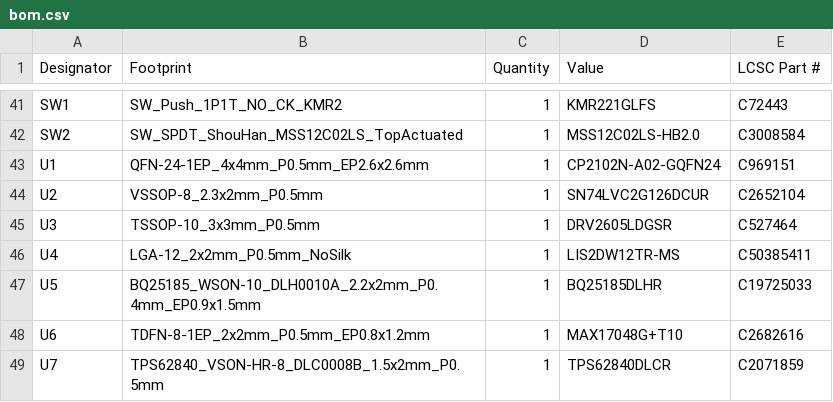
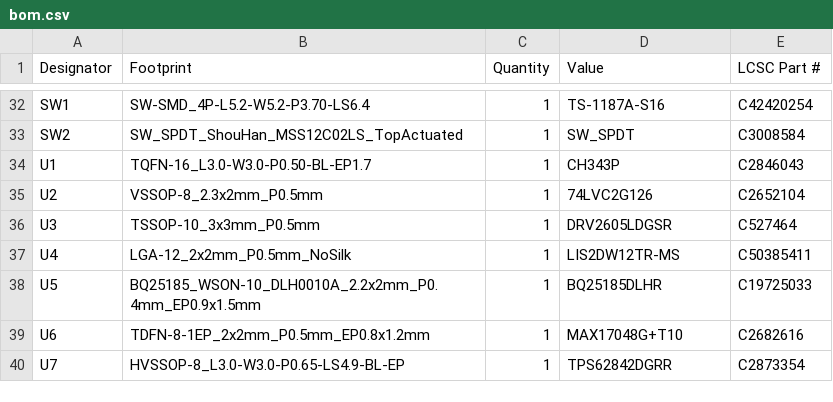
Before and after one commit to awong-dev/kid-pager, a CSV file: hardware/carrier/production/bom.csv, drawn as a sheet; only a part is shown, gaps mark what is left out; addresses are those after the commit; the diff covers the shown part only; the diff names each change by its address in the sheet, - before the commit and + after, or states it on an @@ line.

```diff
--- a/hardware/carrier/production/bom.csv
+++ b/hardware/carrier/production/bom.csv
-B32 (Footprint): SW_Push_1P1T_NO_CK_KMR2
+B32 (Footprint): SW-SMD_4P-L5.2-W5.2-P3.70-LS6.4
-D32 (Value): KMR221GLFS
+D32 (Value): TS-1187A-S16
-E32 (LCSC Part #): C72443
+E32 (LCSC Part #): C42420254
-D33 (Value): MSS12C02LS-HB2.0
+D33 (Value): SW_SPDT
-B34 (Footprint): QFN-24-1EP_4x4mm_P0.5mm_EP2.6x2.6mm
+B34 (Footprint): TQFN-16_L3.0-W3.0-P0.50-BL-EP1.7
-D34 (Value): CP2102N-A02-GQFN24
+D34 (Value): CH343P
-E34 (LCSC Part #): C969151
+E34 (LCSC Part #): C2846043
-D35 (Value): SN74LVC2G126DCUR
+D35 (Value): 74LVC2G126
-B40 (Footprint): TPS62840_VSON-HR-8_DLC0008B_1.5x2mm_P0.5mm
+B40 (Footprint): HVSSOP-8_L3.0-W3.0-P0.65-LS4.9-BL-EP
-D40 (Value): TPS62840DLCR
+D40 (Value): TPS62842DGRR
-E40 (LCSC Part #): C2071859
+E40 (LCSC Part #): C2873354
```
Also changed, not shown: 2 added rows, 11 removed rows and 53 edited cells elsewhere in this file, hardware/carrier/panel/production/bom.csv, hardware/carrier/panel/production/positions.csv, 9 other files.
